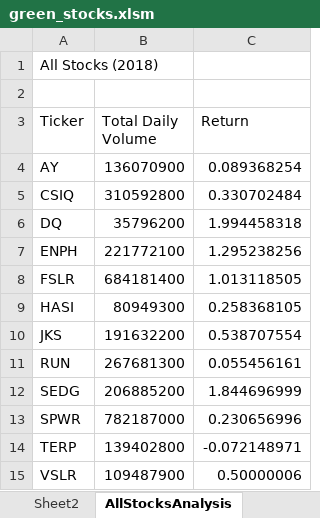
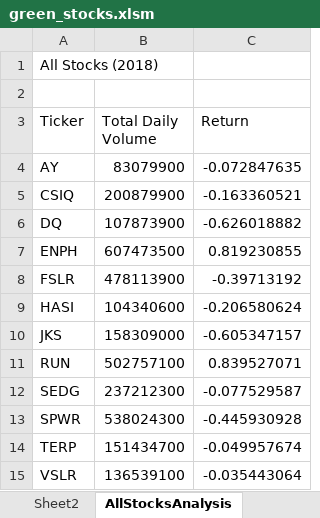
Before and after one commit to Angela-Silveira/stock-analysis., an Excel workbook: green_stocks.xlsm, sheet AllStocksAnalysis, drawn as a sheet; values as stored, in another font and other column widths than the file's, no borders; charts and pictures not drawn; the diff names each change by its address in the sheet, - before the commit and + after, or states it on an @@ line.

Commit message:
Add files via upload

```diff
--- a/green_stocks.xlsm (sheet AllStocksAnalysis)
+++ b/green_stocks.xlsm (sheet AllStocksAnalysis)
-B4 (Total Daily Volume): 136070900
+B4 (Total Daily Volume): 83079900
-C4 (Return): 0.089368254
+C4 (Return): -0.072847635
-B5 (Total Daily Volume): 310592800
+B5 (Total Daily Volume): 200879900
-C5 (Return): 0.330702484
+C5 (Return): -0.163360521
-B6 (Total Daily Volume): 35796200
+B6 (Total Daily Volume): 107873900
-C6 (Return): 1.994458318
+C6 (Return): -0.626018882
-B7 (Total Daily Volume): 221772100
+B7 (Total Daily Volume): 607473500
-C7 (Return): 1.295238256
+C7 (Return): 0.819230855
-B8 (Total Daily Volume): 684181400
+B8 (Total Daily Volume): 478113900
-C8 (Return): 1.013118505
+C8 (Return): -0.39713192
-B9 (Total Daily Volume): 80949300
+B9 (Total Daily Volume): 104340600
-C9 (Return): 0.258368105
+C9 (Return): -0.206580624
-B10 (Total Daily Volume): 191632200
+B10 (Total Daily Volume): 158309000
-C10 (Return): 0.538707554
+C10 (Return): -0.605347157
-B11 (Total Daily Volume): 267681300
+B11 (Total Daily Volume): 502757100
-C11 (Return): 0.055456161
+C11 (Return): 0.839527071
-B12 (Total Daily Volume): 206885200
+B12 (Total Daily Volume): 237212300
-C12 (Return): 1.844696999
+C12 (Return): -0.077529587
-B13 (Total Daily Volume): 782187000
+B13 (Total Daily Volume): 538024300
-C13 (Return): 0.230656996
+C13 (Return): -0.445930928
-B14 (Total Daily Volume): 139402800
+B14 (Total Daily Volume): 151434700
-C14 (Return): -0.072148971
+C14 (Return): -0.049957674
-B15 (Total Daily Volume): 109487900
+B15 (Total Daily Volume): 136539100
-C15 (Return): 0.50000006
+C15 (Return): -0.035443064
```
